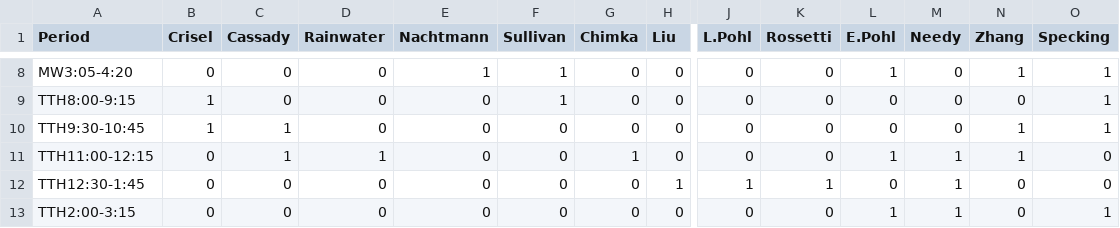
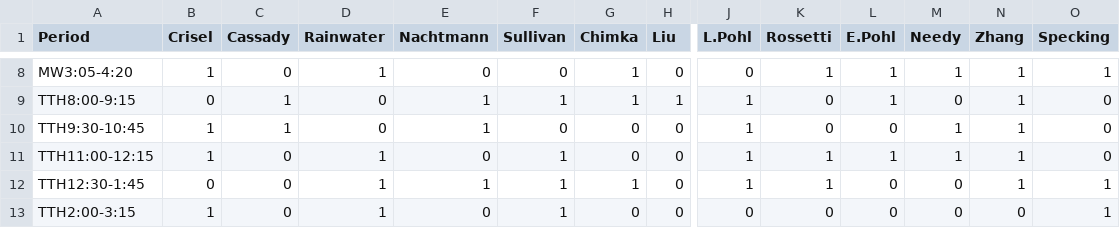
Before and after one commit to jbsooter/IE_Course_Scheduling, a CSV file: data/w.csv, drawn as a sheet; only a part is shown, gaps mark what is left out; the diff covers the shown part only; the diff names each change by its address in the sheet, - before the commit and + after, or states it on an @@ line.

```diff
--- a/data/w.csv
+++ b/data/w.csv
-B8 (Crisel): 0
+B8 (Crisel): 1
-D8 (Rainwater): 0
+D8 (Rainwater): 1
-E8 (Nachtmann): 1
+E8 (Nachtmann): 0
-F8 (Sullivan): 1
+F8 (Sullivan): 0
-G8:G9 (Chimka): 0
+G8:G9 (Chimka): 1
-K8 (Rossetti): 0
+K8 (Rossetti): 1
-M8 (Needy): 0
+M8 (Needy): 1
-B9 (Crisel): 1
+B9 (Crisel): 0
-C9 (Cassady): 0
+C9 (Cassady): 1
-E9:E10 (Nachtmann): 0
+E9:E10 (Nachtmann): 1
-H9 (Liu): 0
+H9 (Liu): 1
-J9:J11 (L.Pohl): 0
+J9:J11 (L.Pohl): 1
-L9 (E.Pohl): 0
+L9 (E.Pohl): 1
-N9 (Zhang): 0
+N9 (Zhang): 1
-O9:O10 (Specking): 1
+O9:O10 (Specking): 0
-M10 (Needy): 0
+M10 (Needy): 1
-B11 (Crisel): 0
+B11 (Crisel): 1
-C11 (Cassady): 1
+C11 (Cassady): 0
-F11:F13 (Sullivan): 0
+F11:F13 (Sullivan): 1
-G11 (Chimka): 1
+G11 (Chimka): 0
-K11 (Rossetti): 0
+K11 (Rossetti): 1
-D12:D13 (Rainwater): 0
+D12:D13 (Rainwater): 1
-E12 (Nachtmann): 0
+E12 (Nachtmann): 1
-G12 (Chimka): 0
+G12 (Chimka): 1
-H12 (Liu): 1
+H12 (Liu): 0
-M12:M13 (Needy): 1
+M12:M13 (Needy): 0
-N12 (Zhang): 0
+N12 (Zhang): 1
-O12 (Specking): 0
+O12 (Specking): 1
-B13 (Crisel): 0
+B13 (Crisel): 1
-L13 (E.Pohl): 1
+L13 (E.Pohl): 0
```
Also changed, not shown: 55 edited cells elsewhere in this file, data/a.csv, data/c.csv, 5 other files.
